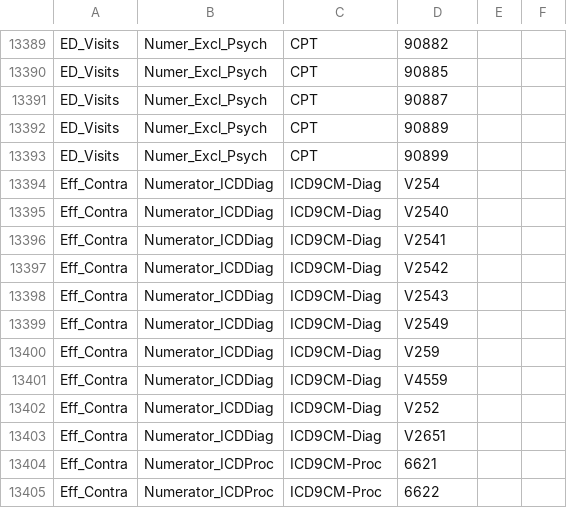
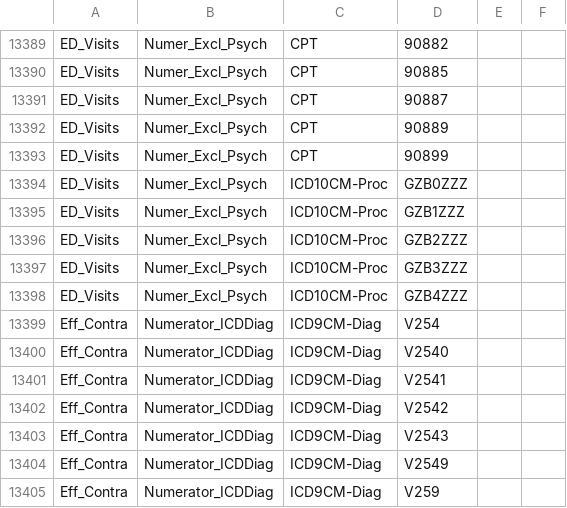
Before and after one commit to Milliman-PRM/oha-incentive-measures, a CSV file: references/_data/OHA_Codes.csv, drawn as a sheet; only a part is shown, gaps mark what is left out; the shorter side is filled out with more unchanged rows.

Commit message:
Add ED_Visit exclusion codes for ElectroConvulsive Therap

```diff
--- a/references/_data/OHA_Codes.csv
+++ b/references/_data/OHA_Codes.csv
@@ -13393,2 +13393,7 @@ ED_Visits,Numer_Excl_Psych,CPT,90889,,
 ED_Visits,Numer_Excl_Psych,CPT,90899,,
+ED_Visits,Numer_Excl_Psych,ICD10CM-Proc,GZB0ZZZ,,
+ED_Visits,Numer_Excl_Psych,ICD10CM-Proc,GZB1ZZZ,,
+ED_Visits,Numer_Excl_Psych,ICD10CM-Proc,GZB2ZZZ,,
+ED_Visits,Numer_Excl_Psych,ICD10CM-Proc,GZB3ZZZ,,
+ED_Visits,Numer_Excl_Psych,ICD10CM-Proc,GZB4ZZZ,,
 Eff_Contra,Numerator_ICDDiag,ICD9CM-Diag,V254,,
```
